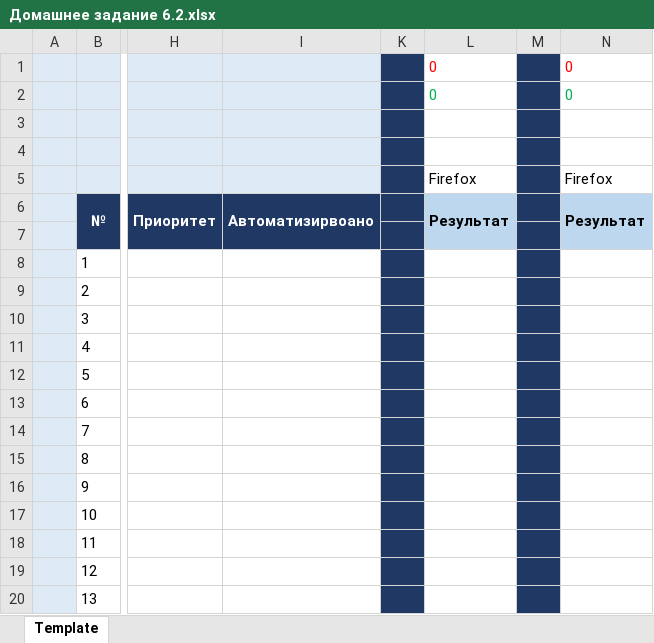
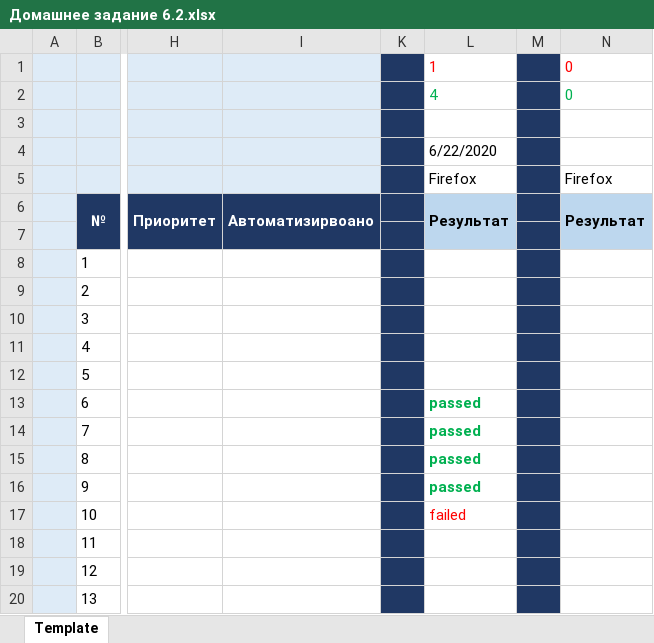
Before and after one commit to QA-Tester2020/MyFirst_Repo, an Excel workbook: Домашнее задание 6.2.xlsx, sheet Template, drawn as a sheet; only a part is shown, gaps mark what is left out; values as stored, in another font and other column widths than the file's, no borders; the diff names each change by its address in the sheet, - before the commit and + after, or states it on an @@ line.

Commit message:
Тестирование 22.06.2020
Прошёл первые 6 тестов, 5 прошло, один не прошел

```diff
--- a/Домашнее задание 6.2.xlsx (sheet Template)
+++ b/Домашнее задание 6.2.xlsx (sheet Template)
-L1: 0
+L1: 1
-L2: 0
+L2: 4
-L4: (empty)
+L4: 6/22/2020
-L13:L16: (empty)
+L13:L16: passed
-L17: (empty)
+L17: failed
```
